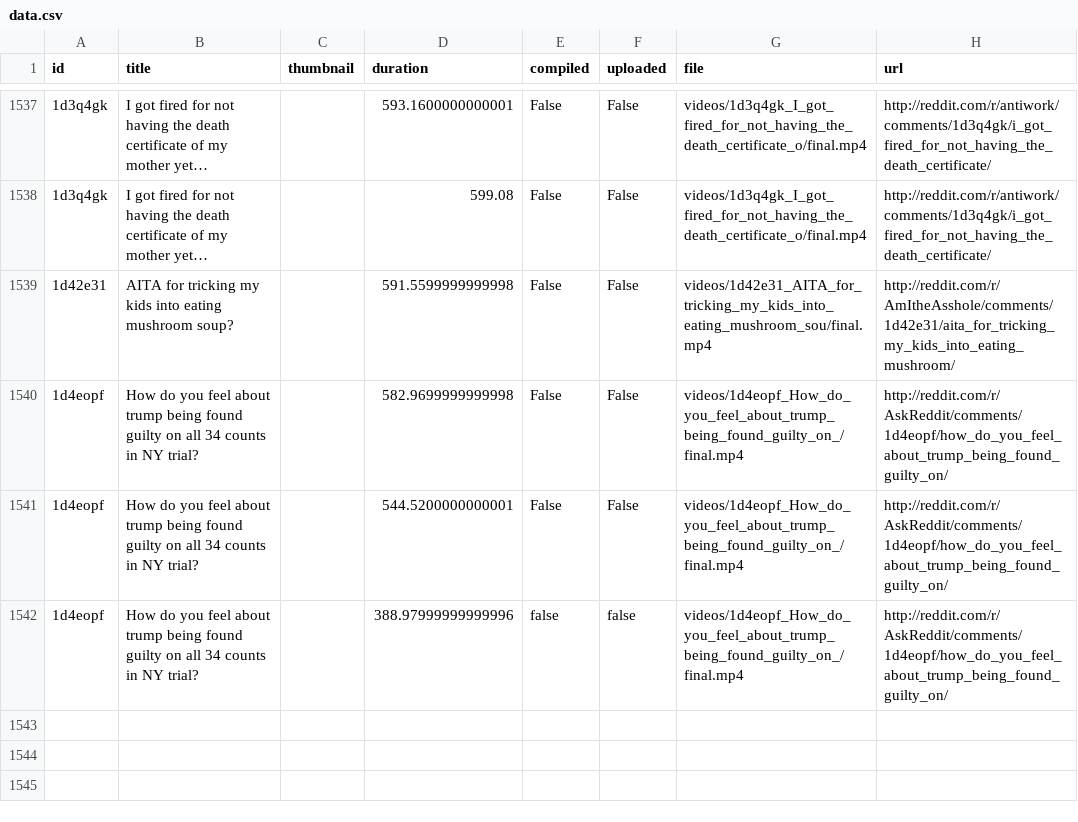
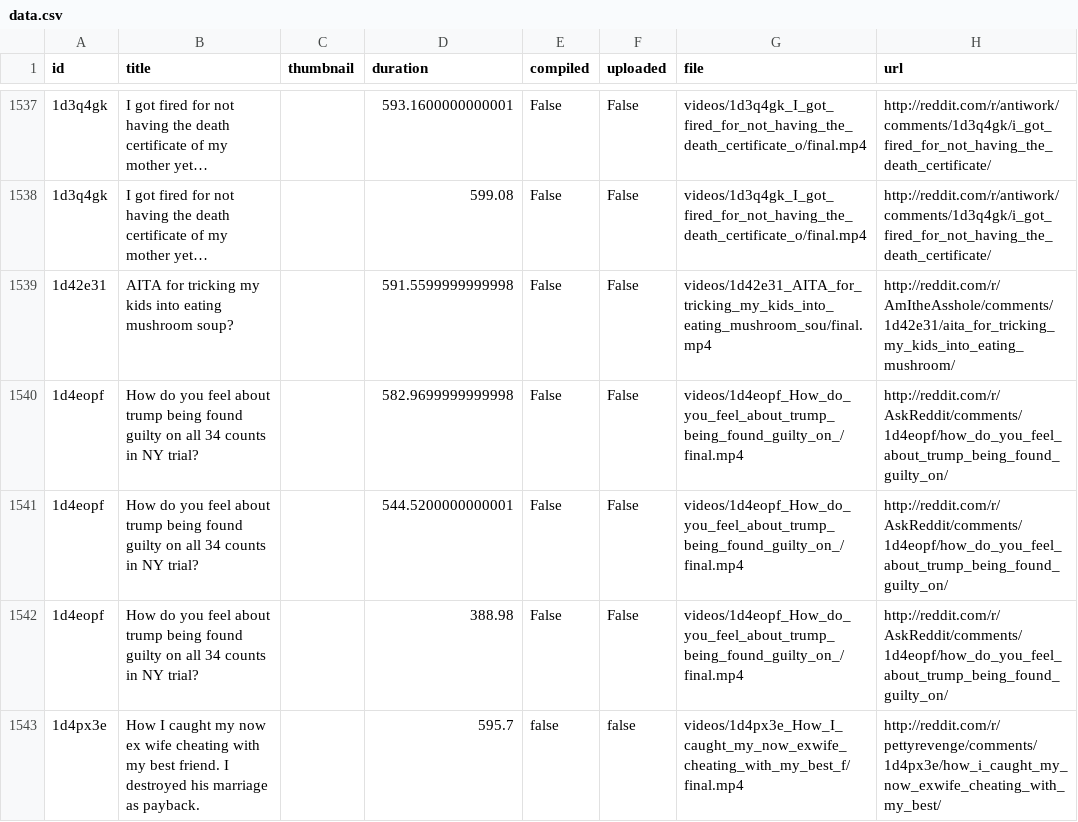
Before and after one commit to alexlaverty/python-reddit-youtube-bot, a CSV file: data.csv, drawn as a sheet; only a part is shown, gaps mark what is left out; the diff names each change by its address in the sheet, - before the commit and + after, or states it on an @@ line.

```diff
--- a/data.csv
+++ b/data.csv
-D1542 (duration): 388.97999999999996
+D1542 (duration): 388.98
-E1542 (compiled): false
+E1542 (compiled): False
-F1542 (uploaded): false
+F1542 (uploaded): False
+row 1543: 1d4px3e | How I caught my now ex wife cheating with my best friend. I destroyed his marriage as payback. |  | 595.7 | false | false | videos/1d4px3e_How_I_caught_my_now_exwife_cheating_with_my_best_f/final.mp4 | http://reddit.com/r/pettyrevenge/comments/1d4px3e/how_i_caught_my_now_exwife_cheating_with_my_best/
```
